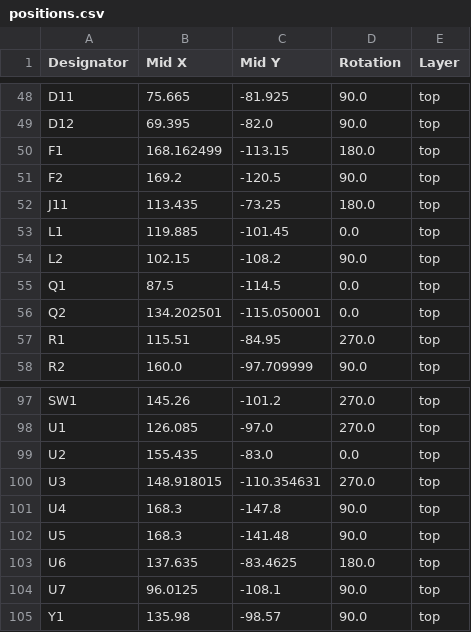
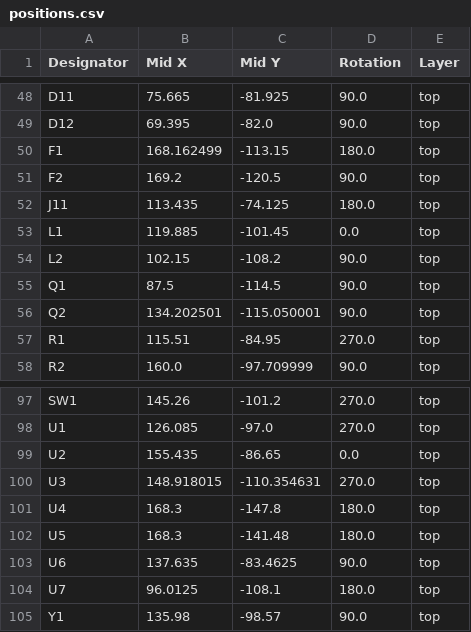
Before and after one commit to OpenHaunt/node, a CSV file: hardware/OH_Node_V0_Prototype/production/jlc_final/positions.csv, drawn as a sheet; only a part is shown, gaps mark what is left out.

```diff
--- a/hardware/OH_Node_V0_Prototype/production/jlc_final/positions.csv
+++ b/hardware/OH_Node_V0_Prototype/production/jlc_final/positions.csv
@@ -51,7 +51,7 @@ F1,168.162499,-113.15,180.0,top
 F2,169.2,-120.5,90.0,top
-J11,113.435,-73.25,180.0,top
+J11,113.435,-74.125,180.0,top
 L1,119.885,-101.45,0.0,top
 L2,102.15,-108.2,90.0,top
-Q1,87.5,-114.5,0.0,top
-Q2,134.202501,-115.050001,0.0,top
+Q1,87.5,-114.5,90.0,top
+Q2,134.202501,-115.050001,90.0,top
 R1,115.51,-84.95,270.0,top
@@ -98,8 +98,8 @@ SW1,145.26,-101.2,270.0,top
 U1,126.085,-97.0,270.0,top
-U2,155.435,-83.0,0.0,top
+U2,155.435,-86.65,0.0,top
 U3,148.918015,-110.354631,270.0,top
-U4,168.3,-147.8,90.0,top
-U5,168.3,-141.48,90.0,top
-U6,137.635,-83.4625,180.0,top
-U7,96.0125,-108.1,90.0,top
+U4,168.3,-147.8,180.0,top
+U5,168.3,-141.48,180.0,top
+U6,137.635,-83.4625,90.0,top
+U7,96.0125,-108.1,180.0,top
 Y1,135.98,-98.57,90.0,top
```
Also changed, not shown: 4 other files.
